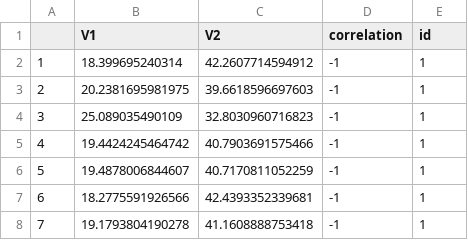
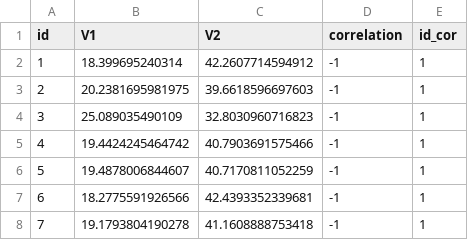
Before and after one commit to sebastiansauer/pradadata, a CSV file: data-raw/corr_data.csv, drawn as a sheet; only a part is shown.

Commit message:
fix data cols

```diff
--- a/data-raw/corr_data.csv
+++ b/data-raw/corr_data.csv
@@ -1,2 +1,2 @@
-"","V1","V2","correlation","id"
+"id","V1","V2","correlation","id_cor"
 "1",18.399695240314,42.2607714594912,-1,1
```
Also changed, not shown: 3 other files.
